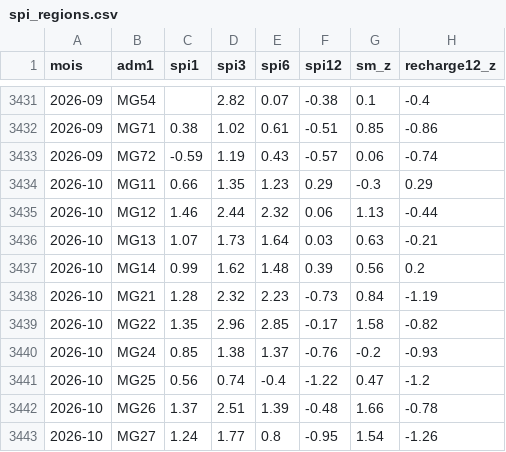
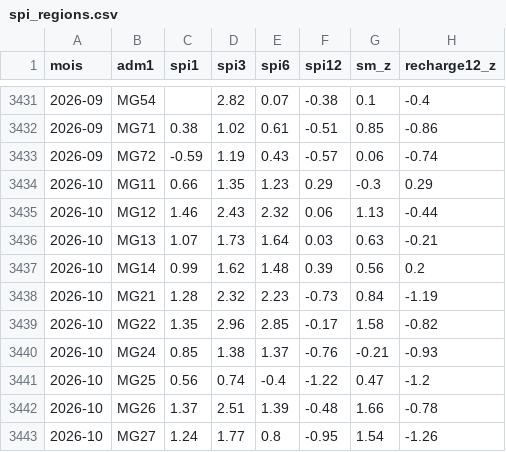
Before and after one commit to arofarmbio-create/Makyclimat, a CSV file: validation/spi_regions.csv, drawn as a sheet; only a part is shown, gaps mark what is left out.

```diff
--- a/validation/spi_regions.csv
+++ b/validation/spi_regions.csv
@@ -3434,3 +3434,3 @@ mois,adm1,spi1,spi3,spi6,spi12,sm_z,recharge12_z
 2026-10,MG11,0.66,1.35,1.23,0.29,-0.3,0.29
-2026-10,MG12,1.46,2.44,2.32,0.06,1.13,-0.44
+2026-10,MG12,1.46,2.43,2.32,0.06,1.13,-0.44
 2026-10,MG13,1.07,1.73,1.64,0.03,0.63,-0.21
@@ -3439,3 +3439,3 @@ mois,adm1,spi1,spi3,spi6,spi12,sm_z,recharge12_z
 2026-10,MG22,1.35,2.96,2.85,-0.17,1.58,-0.82
-2026-10,MG24,0.85,1.38,1.37,-0.76,-0.2,-0.93
+2026-10,MG24,0.85,1.38,1.37,-0.76,-0.21,-0.93
 2026-10,MG25,0.56,0.74,-0.4,-1.22,0.47,-1.2
```
Also changed, not shown: 8 other files.
